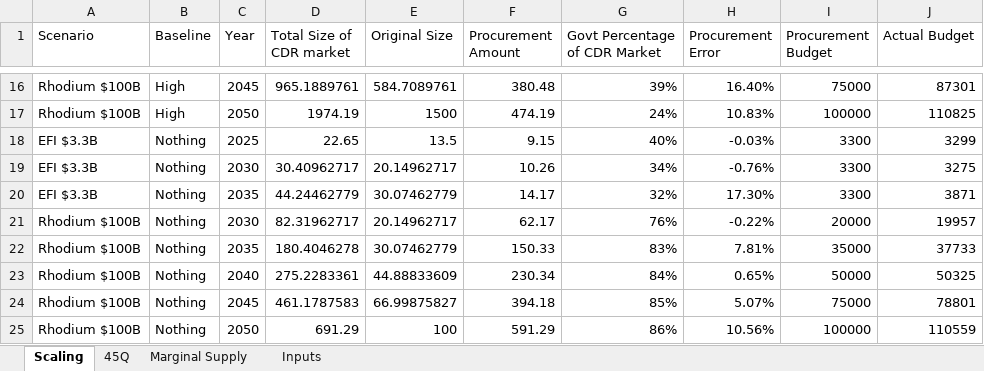
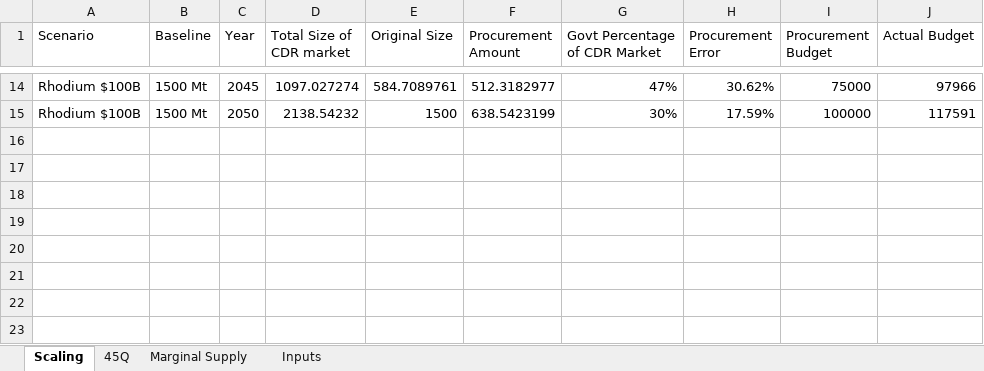
Before and after one commit to PEESEgroup/GCAM-CDR-policy, an Excel workbook: data/data_analysis/procurement.xlsx, sheet Scaling, drawn as a sheet; only a part is shown, gaps mark what is left out; values as stored, in another font and other column widths than the file's, no borders; charts and pictures not drawn; removed rows and columns are numbered as before the commit, all else as after; the diff covers the shown part only; the diff names each change by its address in the sheet, - before the commit and + after, or states it on an @@ line.

```diff
--- a/data/data_analysis/procurement.xlsx (sheet Scaling)
+++ b/data/data_analysis/procurement.xlsx (sheet Scaling)
-B14:B15 (Baseline): High
+B14:B15 (Baseline): 1500 Mt
-D14 (Total Size of CDR market): 965.1889761
+D14 (Total Size of CDR market): 1097.027274
-F14 (Procurement Amount): 380.48
+F14 (Procurement Amount): 512.3182977
-G14 (Govt Percentage of CDR Market): 39%
+G14 (Govt Percentage of CDR Market): 47%
-H14 (Procurement Error): 16.40%
+H14 (Procurement Error): 30.62%
-J14 (Actual Budget): 87301
+J14 (Actual Budget): 97966
-D15 (Total Size of CDR market): 1974.19
+D15 (Total Size of CDR market): 2138.54232
-F15 (Procurement Amount): 474.19
+F15 (Procurement Amount): 638.5423199
-G15 (Govt Percentage of CDR Market): 24%
+G15 (Govt Percentage of CDR Market): 30%
-H15 (Procurement Error): 10.83%
+H15 (Procurement Error): 17.59%
-J15 (Actual Budget): 110825
+J15 (Actual Budget): 117591
-row 18: EFI $3.3B | Nothing | 2025 | 22.65 | 13.5 | 9.15 | 40% | -0.03% | 3300 | 3299
-row 19: EFI $3.3B | Nothing | 2030 | 30.40962717 | 20.14962717 | 10.26 | 34% | -0.76% | 3300 | 3275
-row 20: EFI $3.3B | Nothing | 2035 | 44.24462779 | 30.07462779 | 14.17 | 32% | 17.30% | 3300 | 3871
-row 21: Rhodium $100B | Nothing | 2030 | 82.31962717 | 20.14962717 | 62.17 | 76% | -0.22% | 20000 | 19957
-row 22: Rhodium $100B | Nothing | 2035 | 180.4046278 | 30.07462779 | 150.33 | 83% | 7.81% | 35000 | 37733
-row 23: Rhodium $100B | Nothing | 2040 | 275.2283361 | 44.88833609 | 230.34 | 84% | 0.65% | 50000 | 50325
-row 24: Rhodium $100B | Nothing | 2045 | 461.1787583 | 66.99875827 | 394.18 | 85% | 5.07% | 75000 | 78801
-row 25: Rhodium $100B | Nothing | 2050 | 691.29 | 100 | 591.29 | 86% | 10.56% | 100000 | 110559
```
Also changed, not shown: 2 removed rows and 72 edited cells elsewhere in this sheet, charts or pictures, data/data_analysis/policy_effectiveness.xlsx, 4 other files.
